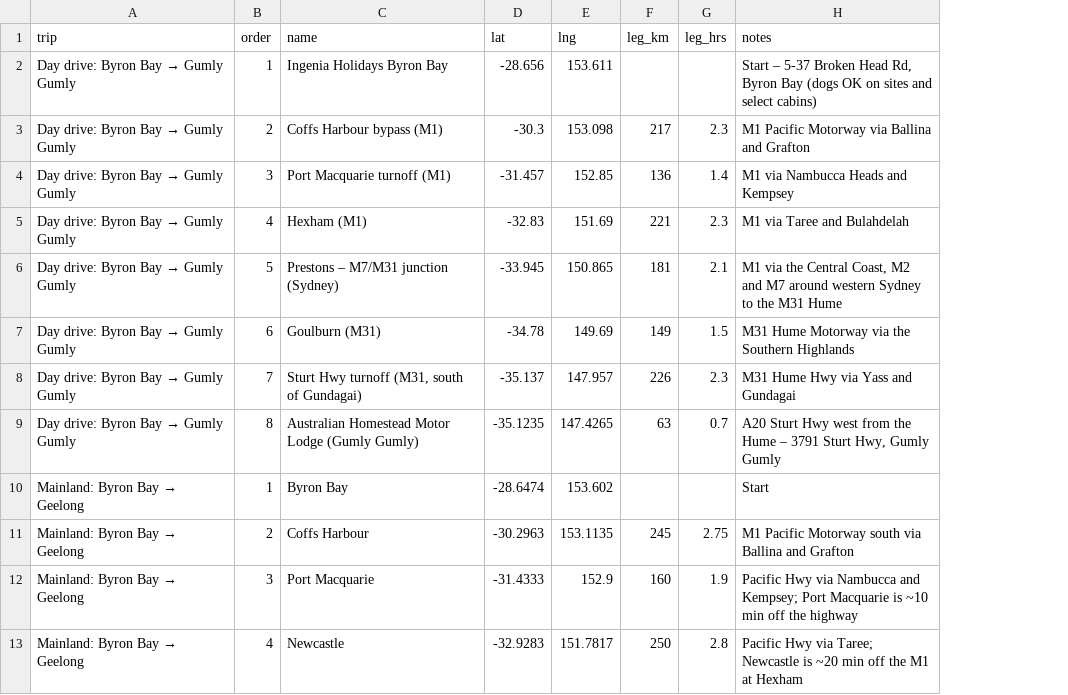
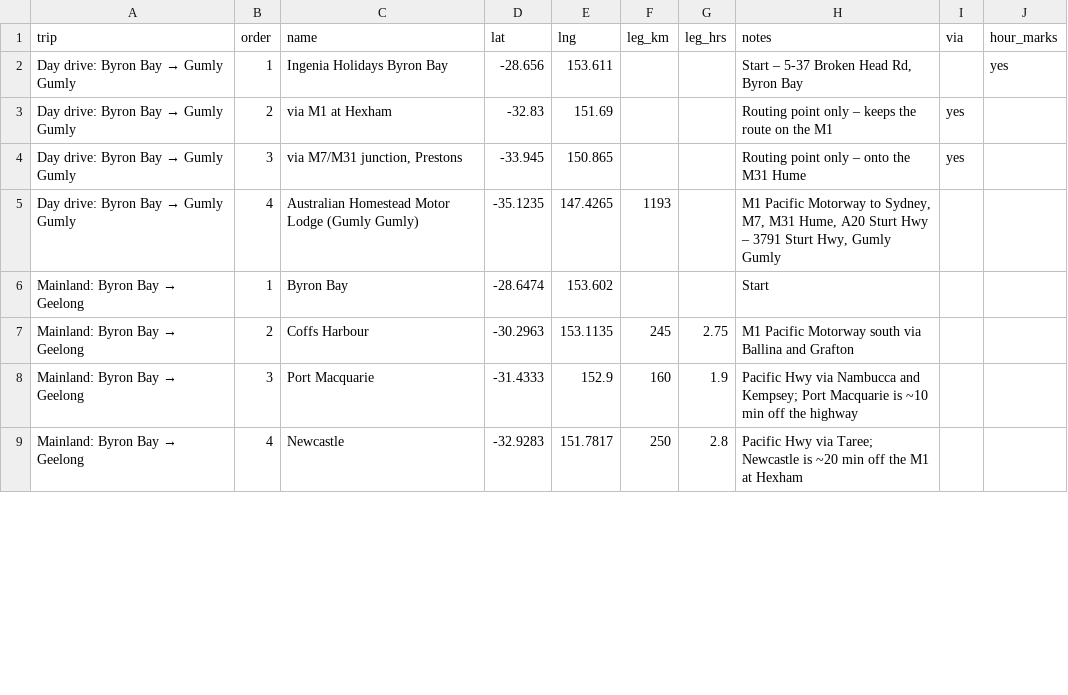
Before and after one commit to StevenFay/TassieWalks, a CSV file: data/route.csv, drawn as a sheet; only a part is shown; removed rows and columns are numbered as before the commit, all else as after; the diff names each change by its address in the sheet, - before the commit and + after, or states it on an @@ line.

```diff
--- a/data/route.csv
+++ b/data/route.csv
+column I (via), empty
+column J (hour_marks), row 2: yes
-H2 (notes): …Byron Bay (dogs OK on sites and select cabins)
+H2 (notes): …Byron Bay
-row 3: Day drive: Byron Bay → Gumly Gumly | 2 | Coffs Harbour bypass (M1) | -30.3 | 153.098 | 217 | 2.3 | M1 Pacific Motorway via Ballina and Grafton
-row 4: Day drive: Byron Bay → Gumly Gumly | 3 | Port Macquarie turnoff (M1) | -31.457 | 152.85 | 136 | 1.4 | M1 via Nambucca Heads and Kempsey
-row 5: Day drive: Byron Bay → Gumly Gumly | 4 | Hexham (M1) | -32.83 | 151.69 | 221 | 2.3 | M1 via Taree and Bulahdelah
-row 6: Day drive: Byron Bay → Gumly Gumly | 5 | Prestons – M7/M31 junction (Sydney) | -33.945 | 150.865 | 181 | 2.1 | M1 via the Central Coast, M2 and M7 around western Sydney to the M31 Hume
-row 7: Day drive: Byron Bay → Gumly Gumly | 6 | Goulburn (M31) | -34.78 | 149.69 | 149 | 1.5 | M31 Hume Motorway via the Southern Highlands
-row 8: Day drive: Byron Bay → Gumly Gumly | 7 | Sturt Hwy turnoff (M31, south of Gundagai) | -35.137 | 147.957 | 226 | 2.3 | M31 Hume Hwy via Yass and Gundagai
+row 3: Day drive: Byron Bay → Gumly Gumly | 2 | via M1 at Hexham | -32.83 | 151.69 |  |  | Routing point only – keeps the route on the M1 | yes
+row 4: Day drive: Byron Bay → Gumly Gumly | 3 | via M7/M31 junction, Prestons | -33.945 | 150.865 |  |  | Routing point only – onto the M31 Hume | yes
-B5 (order): 8
+B5 (order): 4
-F5 (leg_km): 63
+F5 (leg_km): 1193
-G5 (leg_hrs): 0.7
+G5 (leg_hrs): (empty)
-H5 (notes): A20 Sturt Hwy west from the Hume – 3791…
+H5 (notes): M1 Pacific Motorway to Sydney, M7, M31 Hume, A20 Sturt Hwy – 3791…
```
Also changed, not shown: 3 other files.
